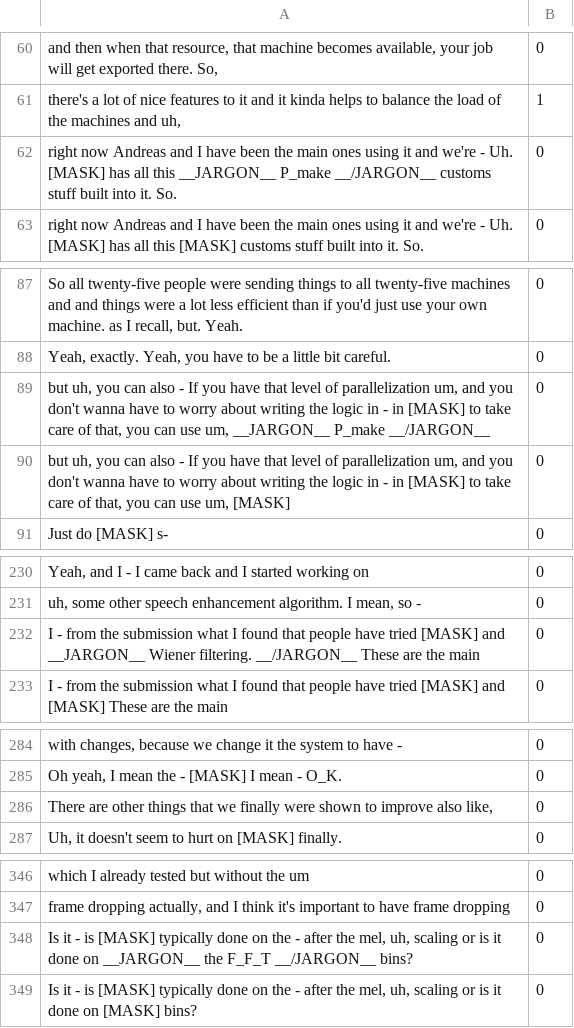
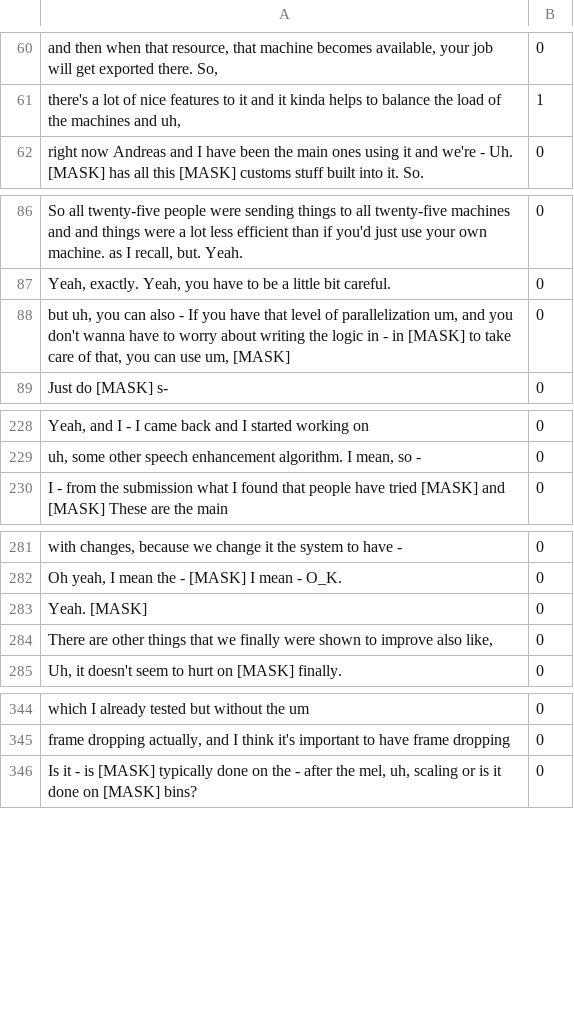
Before and after one commit to jinkoay/Ground_Truth_Label, a TSV file: Mask_Label/Bro019.tsv, drawn as a sheet; only a part is shown, gaps mark what is left out; the diff covers the shown part only.

```diff
--- a/Mask_Label/Bro019.tsv
+++ b/Mask_Label/Bro019.tsv
@@ -61,3 +61,2 @@ and then when that resource, that machine becomes available, your job will get e
 there's a lot of nice features to it and it kinda helps to balance the load of the machines and uh,	1
-right now Andreas and I have been the main ones using it and we're - Uh. [MASK] has all this __JARGON__ P_make __/JARGON__ customs stuff built into it. So.	0
 right now Andreas and I have been the main ones using it and we're - Uh. [MASK] has all this [MASK] customs stuff built into it. So.	0
@@ -88,3 +87,2 @@ So all twenty-five people were sending things to all twenty-five machines  and
 Yeah, exactly. Yeah, you have to be a little bit careful.	0
-but uh, you can also - If you have  that  level of parallelization um, and you don't wanna have to worry about writing the logic in - in [MASK] to take care of that, you can use um, __JARGON__ P_make __/JARGON__	0
 but uh, you can also - If you have  that  level of parallelization um, and you don't wanna have to worry about writing the logic in - in [MASK] to take care of that, you can use um, [MASK]	0
@@ -231,3 +229,2 @@ Yeah, and I - I came back and I started working on	0
 uh, some other speech enhancement algorithm. I mean, so -	0
-I - from the submission what I found that people have tried [MASK] and __JARGON__ Wiener filtering. __/JARGON__ These are the main	0
 I - from the submission what I found that people have tried [MASK] and [MASK] These are the main	0
@@ -285,2 +282,3 @@ with changes, because we change it the system to have -	0
 Oh yeah, I mean the - [MASK] I mean - O_K.	0
+Yeah. [MASK]	0
 There are other things that we finally were shown to improve also like,	0
@@ -347,3 +345,2 @@ which I already tested but without the um	0
 frame  dropping  actually, and I think it's important to have frame dropping	0
-Is it - is [MASK] typically done on the - after the mel, uh, scaling or is it done on __JARGON__ the F_F_T __/JARGON__ bins?	0
 Is it - is [MASK] typically done on the - after the mel, uh, scaling or is it done on [MASK] bins?	0
```
Also changed, not shown: 1 added row, 5 removed rows and 1 edited cell elsewhere in this file, Mask_Label/Bmr021.tsv, Mask_Label/Bro018.tsv, 34 other files.
